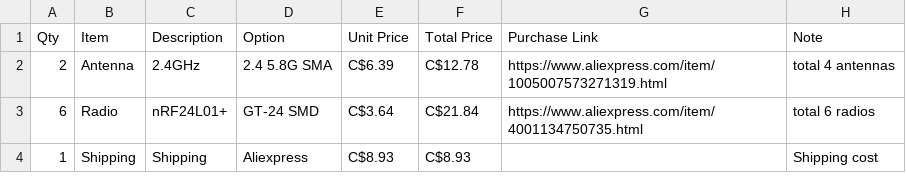
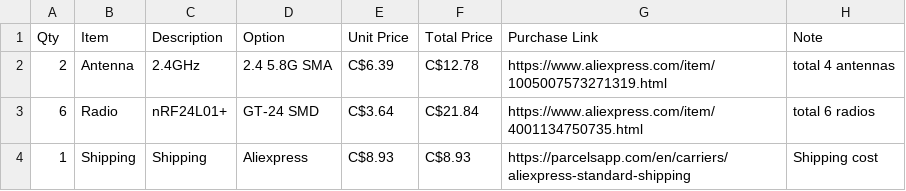
Before and after one commit to sneakylizard123-4/Overkill-nRF, a CSV file: bom/aliexpress.csv, drawn as a sheet; the diff names each change by its address in the sheet, - before the commit and + after, or states it on an @@ line.

Commit message:
update bom

```diff
--- a/bom/aliexpress.csv
+++ b/bom/aliexpress.csv
-G4 (Purchase Link): (empty)
+G4 (Purchase Link): https://parcelsapp.com/en/carriers/aliexpress-standard-shipping
```
